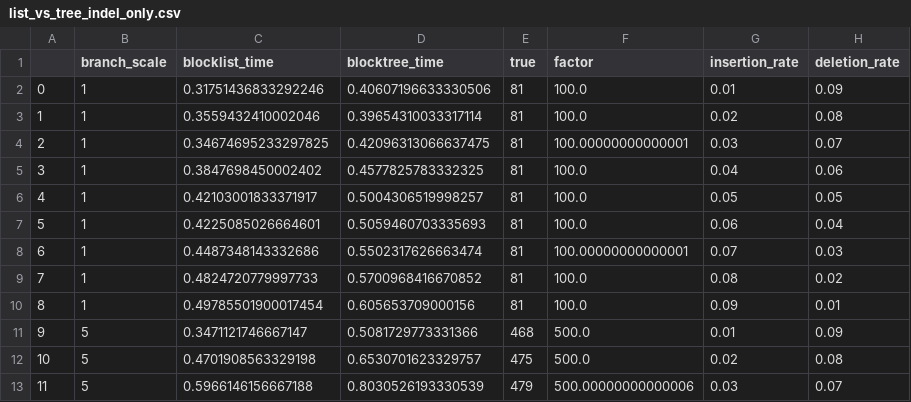
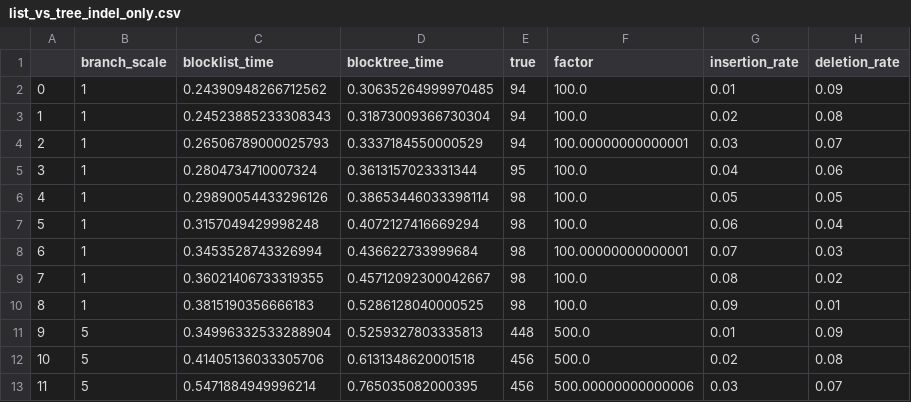
Before and after one commit to nimrodSerokTAU/evo-sim, a CSV file: benchmark/assets/data/list_vs_tree_indel_only.csv, drawn as a sheet; only a part is shown; the diff covers the shown part only.

```diff
--- a/benchmark/assets/data/list_vs_tree_indel_only.csv
+++ b/benchmark/assets/data/list_vs_tree_indel_only.csv
@@ -1,13 +1,13 @@
 ,branch_scale,blocklist_time,blocktree_time,true,factor,insertion_rate,deletion_rate
-0,1,0.31751436833292246,0.40607196633330506,81,100.0,0.01,0.09
-1,1,0.3559432410002046,0.39654310033317114,81,100.0,0.02,0.08
-2,1,0.34674695233297825,0.42096313066637475,81,100.00000000000001,0.03,0.07
-3,1,0.3847698450002402,0.4577825783332325,81,100.0,0.04,0.06
-4,1,0.42103001833371917,0.5004306519998257,81,100.0,0.05,0.05
-5,1,0.4225085026664601,0.5059460703335693,81,100.0,0.06,0.04
-6,1,0.4487348143332686,0.5502317626663474,81,100.00000000000001,0.07,0.03
-7,1,0.4824720779997733,0.5700968416670852,81,100.0,0.08,0.02
-8,1,0.49785501900017454,0.605653709000156,81,100.0,0.09,0.01
-9,5,0.3471121746667147,0.5081729773331366,468,500.0,0.01,0.09
-10,5,0.4701908563329198,0.6530701623329757,475,500.0,0.02,0.08
-11,5,0.5966146156667188,0.8030526193330539,479,500.00000000000006,0.03,0.07
+0,1,0.24390948266712562,0.30635264999970485,94,100.0,0.01,0.09
+1,1,0.24523885233308343,0.31873009366730304,94,100.0,0.02,0.08
+2,1,0.26506789000025793,0.3337184550000529,94,100.00000000000001,0.03,0.07
+3,1,0.2804734710007324,0.3613157023331344,95,100.0,0.04,0.06
+4,1,0.29890054433296126,0.38653446033398114,98,100.0,0.05,0.05
+5,1,0.3157049429998248,0.4072127416669294,98,100.0,0.06,0.04
+6,1,0.3453528743326994,0.436622733999684,98,100.00000000000001,0.07,0.03
+7,1,0.36021406733319355,0.45712092300042667,98,100.0,0.08,0.02
+8,1,0.3815190356666183,0.5286128040000525,98,100.0,0.09,0.01
+9,5,0.34996332533288904,0.5259327803335813,448,500.0,0.01,0.09
+10,5,0.41405136033305706,0.6131348620001518,456,500.0,0.02,0.08
+11,5,0.5471884949996214,0.765035082000395,456,500.00000000000006,0.03,0.07
```
Also changed, not shown: 45 edited cells elsewhere in this file, benchmark/assets/data/algorithms_comparison_indels_orthomam.csv, benchmark/assets/data/naive_list_tree_comparison.csv, 48 other files.
